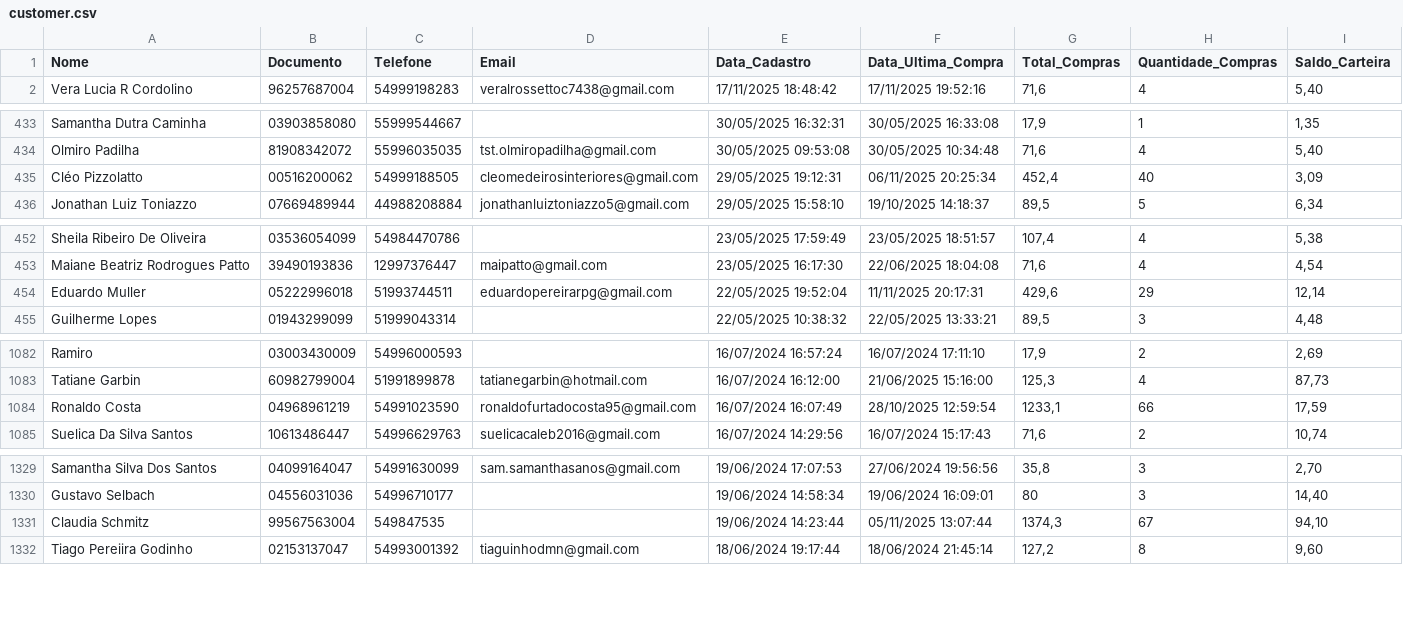
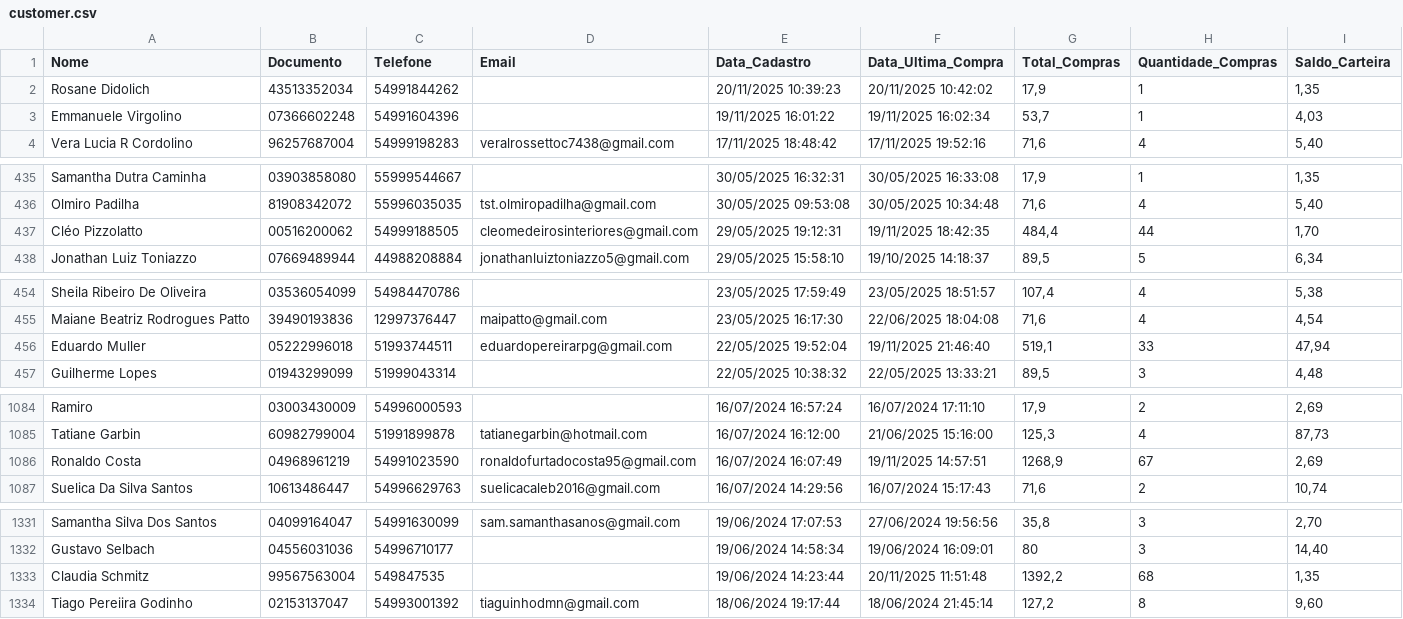
Before and after one commit to lucaslopezpuerta/LavpopBusinessIntelligence, a CSV file: public/data/customer.csv, drawn as a sheet; only a part is shown, gaps mark what is left out; the diff covers the shown part only.

```diff
--- a/public/data/customer.csv
+++ b/public/data/customer.csv
@@ -1,2 +1,4 @@
 "Nome";"Documento";"Telefone";"Email";"Data_Cadastro";"Data_Ultima_Compra";"Total_Compras";"Quantidade_Compras";"Saldo_Carteira"
+"Rosane Didolich";"43513352034";"54991844262";"";"20/11/2025 10:39:23";"20/11/2025 10:42:02";"17,9";"1";"1,35"
+"Emmanuele Virgolino";"07366602248";"54991604396";"";"19/11/2025 16:01:22";"19/11/2025 16:02:34";"53,7";"1";"4,03"
 "Vera Lucia R Cordolino";"96257687004";"54999198283";"veralrossettoc7438@gmail.com";"17/11/2025 18:48:42";"17/11/2025 19:52:16";"71,6";"4";"5,40"
@@ -434,3 +436,3 @@
 "Olmiro Padilha";"81908342072";"55996035035";"tst.olmiropadilha@gmail.com";"30/05/2025 09:53:08";"30/05/2025 10:34:48";"71,6";"4";"5,40"
-"Cléo Pizzolatto";"00516200062";"54999188505";"cleomedeirosinteriores@gmail.com";"29/05/2025 19:12:31";"06/11/2025 20:25:34";"452,4";"40";"3,09"
+"Cléo Pizzolatto";"00516200062";"54999188505";"cleomedeirosinteriores@gmail.com";"29/05/2025 19:12:31";"19/11/2025 18:42:35";"484,4";"44";"1,70"
 "Jonathan Luiz Toniazzo";"07669489944";"44988208884";"jonathanluiztoniazzo5@gmail.com";"29/05/2025 15:58:10";"19/10/2025 14:18:37";"89,5";"5";"6,34"
@@ -453,3 +455,3 @@
 "Maiane Beatriz Rodrogues Patto";"39490193836";"12997376447";"maipatto@gmail.com";"23/05/2025 16:17:30";"22/06/2025 18:04:08";"71,6";"4";"4,54"
-"Eduardo Muller";"05222996018";"51993744511";"eduardopereirarpg@gmail.com";"22/05/2025 19:52:04";"11/11/2025 20:17:31";"429,6";"29";"12,14"
+"Eduardo Muller";"05222996018";"51993744511";"eduardopereirarpg@gmail.com";"22/05/2025 19:52:04";"19/11/2025 21:46:40";"519,1";"33";"47,94"
 "Guilherme Lopes";"01943299099";"51999043314";"";"22/05/2025 10:38:32";"22/05/2025 13:33:21";"89,5";"3";"4,48"
@@ -1083,3 +1085,3 @@
 "Tatiane Garbin";"60982799004";"51991899878";"tatianegarbin@hotmail.com";"16/07/2024 16:12:00";"21/06/2025 15:16:00";"125,3";"4";"87,73"
-"Ronaldo Costa";"04968961219";"54991023590";"ronaldofurtadocosta95@gmail.com";"16/07/2024 16:07:49";"28/10/2025 12:59:54";"1233,1";"66";"17,59"
+"Ronaldo Costa";"04968961219";"54991023590";"ronaldofurtadocosta95@gmail.com";"16/07/2024 16:07:49";"19/11/2025 14:57:51";"1268,9";"67";"2,69"
 "Suelica Da Silva Santos";"10613486447";"54996629763";"suelicacaleb2016@gmail.com";"16/07/2024 14:29:56";"16/07/2024 15:17:43";"71,6";"2";"10,74"
@@ -1330,3 +1332,3 @@
 "Gustavo Selbach";"04556031036";"54996710177";"";"19/06/2024 14:58:34";"19/06/2024 16:09:01";"80";"3";"14,40"
-"Claudia Schmitz";"99567563004";"549847535";"";"19/06/2024 14:23:44";"05/11/2025 13:07:44";"1374,3";"67";"94,10"
+"Claudia Schmitz";"99567563004";"549847535";"";"19/06/2024 14:23:44";"20/11/2025 11:51:48";"1392,2";"68";"1,35"
 "Tiago Pereiira Godinho";"02153137047";"54993001392";"tiaguinhodmn@gmail.com";"18/06/2024 19:17:44";"18/06/2024 21:45:14";"127,2";"8";"9,60"
```
Also changed, not shown: 30 edited cells elsewhere in this file, public/data/weather.csv.
